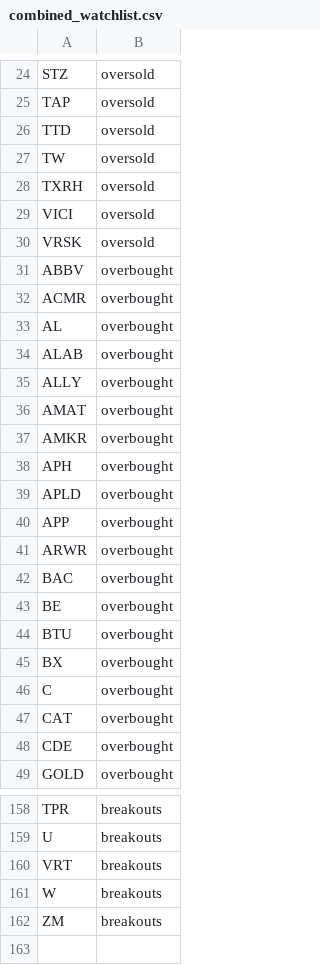
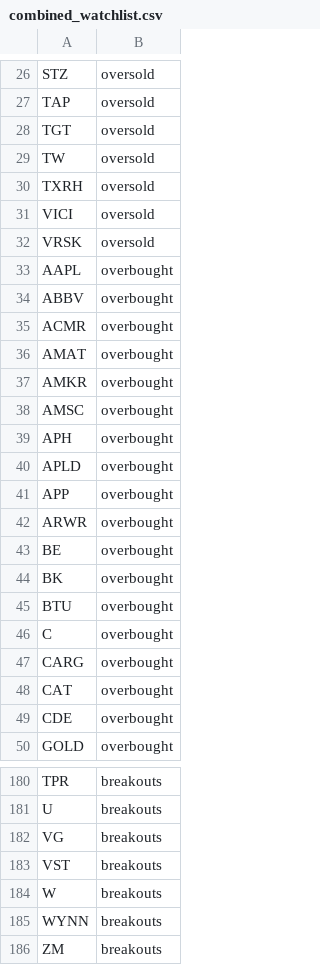
Before and after one commit to mpincus/SwingScannerWatchlist-GPT, a CSV file: combined_watchlist.csv, drawn as a sheet; only a part is shown, gaps mark what is left out; the diff covers the shown part only.

```diff
--- a/combined_watchlist.csv
+++ b/combined_watchlist.csv
@@ -25,3 +27,3 @@ STZ,oversold
 TAP,oversold
-TTD,oversold
+TGT,oversold
 TW,oversold
@@ -30,9 +32,8 @@ VICI,oversold
 VRSK,oversold
+AAPL,overbought
 ABBV,overbought
 ACMR,overbought
-AL,overbought
-ALAB,overbought
-ALLY,overbought
 AMAT,overbought
 AMKR,overbought
+AMSC,overbought
 APH,overbought
@@ -41,7 +42,7 @@ APP,overbought
 ARWR,overbought
-BAC,overbought
 BE,overbought
+BK,overbought
 BTU,overbought
-BX,overbought
 C,overbought
+CARG,overbought
 CAT,overbought
@@ -159,4 +181,6 @@ TPR,breakouts
 U,breakouts
-VRT,breakouts
+VG,breakouts
+VST,breakouts
 W,breakouts
+WYNN,breakouts
 ZM,breakouts
```
Also changed, not shown: 34 added rows, 11 removed rows and 12 edited cells elsewhere in this file, 4 other files.
